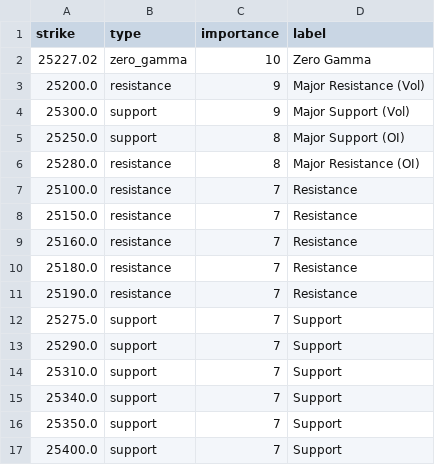
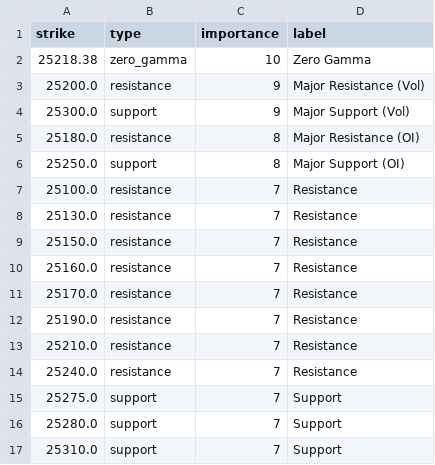
Before and after one commit to enzocosson/seed_enzocosson_gex, a CSV file: nq_gex_levels_metadata.csv, drawn as a sheet.

```diff
--- a/nq_gex_levels_metadata.csv
+++ b/nq_gex_levels_metadata.csv
@@ -1,17 +1,17 @@
 strike,type,importance,label
-25227.02,zero_gamma,10,Zero Gamma
+25218.38,zero_gamma,10,Zero Gamma
 25200.0,resistance,9,Major Resistance (Vol)
 25300.0,support,9,Major Support (Vol)
+25180.0,resistance,8,Major Resistance (OI)
 25250.0,support,8,Major Support (OI)
-25280.0,resistance,8,Major Resistance (OI)
 25100.0,resistance,7,Resistance
+25130.0,resistance,7,Resistance
 25150.0,resistance,7,Resistance
 25160.0,resistance,7,Resistance
-25180.0,resistance,7,Resistance
+25170.0,resistance,7,Resistance
 25190.0,resistance,7,Resistance
+25210.0,resistance,7,Resistance
+25240.0,resistance,7,Resistance
 25275.0,support,7,Support
-25290.0,support,7,Support
+25280.0,support,7,Support
 25310.0,support,7,Support
-25340.0,support,7,Support
-25350.0,support,7,Support
-25400.0,support,7,Support
```
Also changed, not shown: es_gex_levels.csv, es_gex_levels_metadata.csv, 2 other files.
